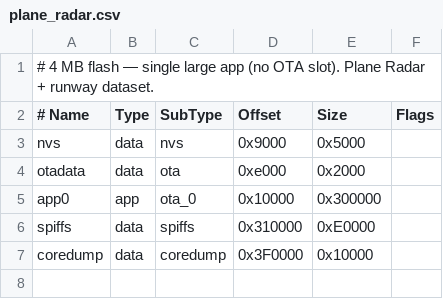
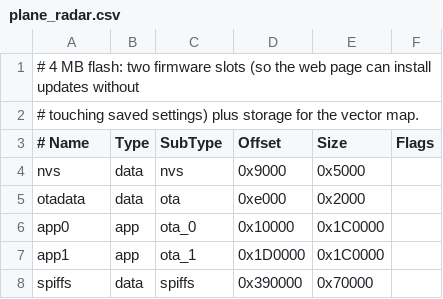
Before and after one commit to ShadowStacker/C3-Radar, a CSV file: partitions/plane_radar.csv, drawn as a sheet.

```diff
--- a/partitions/plane_radar.csv
+++ b/partitions/plane_radar.csv
@@ -1,2 +1,3 @@
-# 4 MB flash — single large app (no OTA slot). Plane Radar + runway dataset.
+# 4 MB flash: two firmware slots (so the web page can install updates without
+# touching saved settings) plus storage for the vector map.
 # Name,   Type, SubType, Offset,  Size, Flags
@@ -4,4 +5,4 @@ nvs,      data, nvs,     0x9000,  0x5000,
 otadata,  data, ota,     0xe000,  0x2000,
-app0,     app,  ota_0,   0x10000, 0x300000,
-spiffs,   data, spiffs,  0x310000,0xE0000,
-coredump, data, coredump,0x3F0000,0x10000,
+app0,     app,  ota_0,   0x10000, 0x1C0000,
+app1,     app,  ota_1,   0x1D0000,0x1C0000,
+spiffs,   data, spiffs,  0x390000,0x70000,
```
Also changed, not shown: 26 other files.
